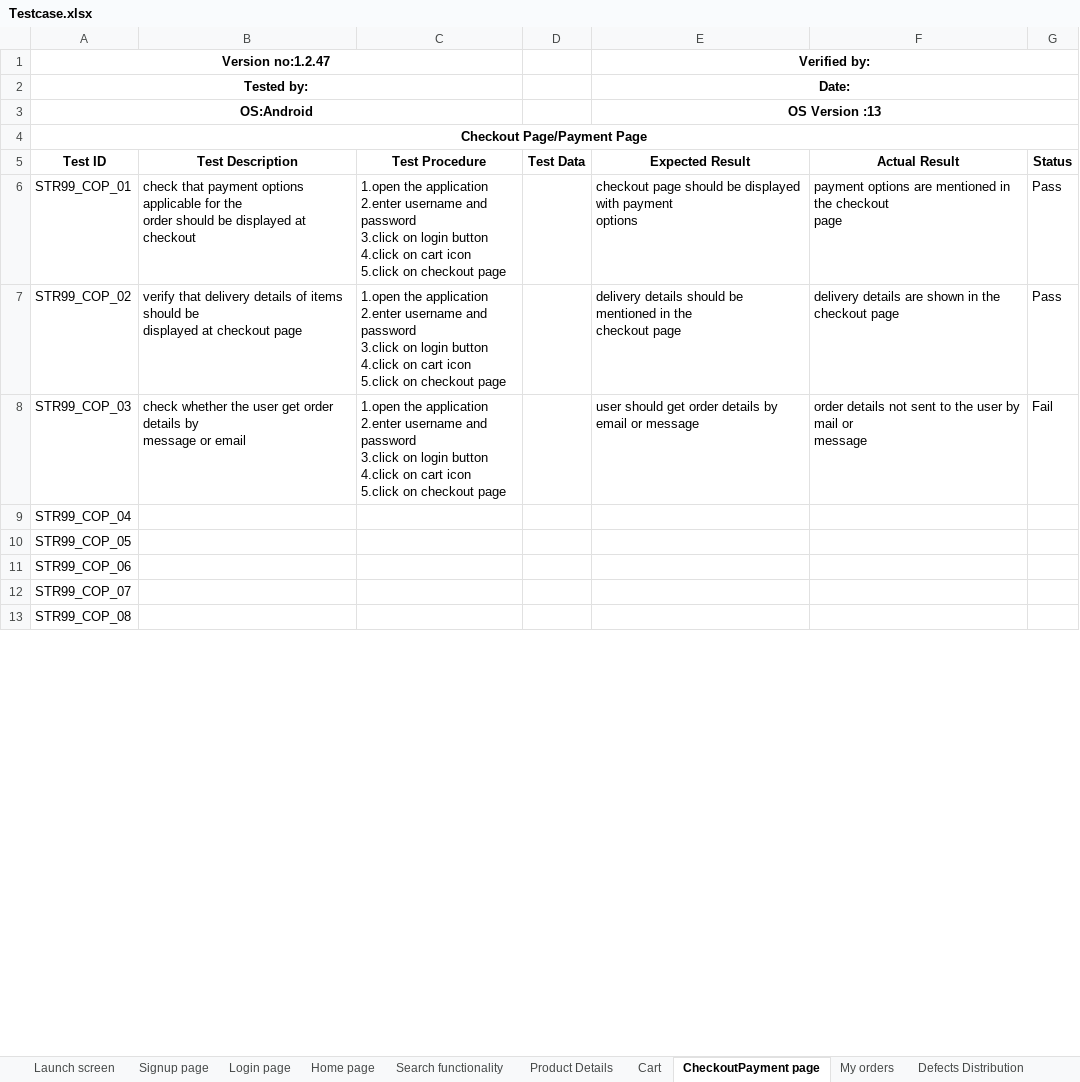
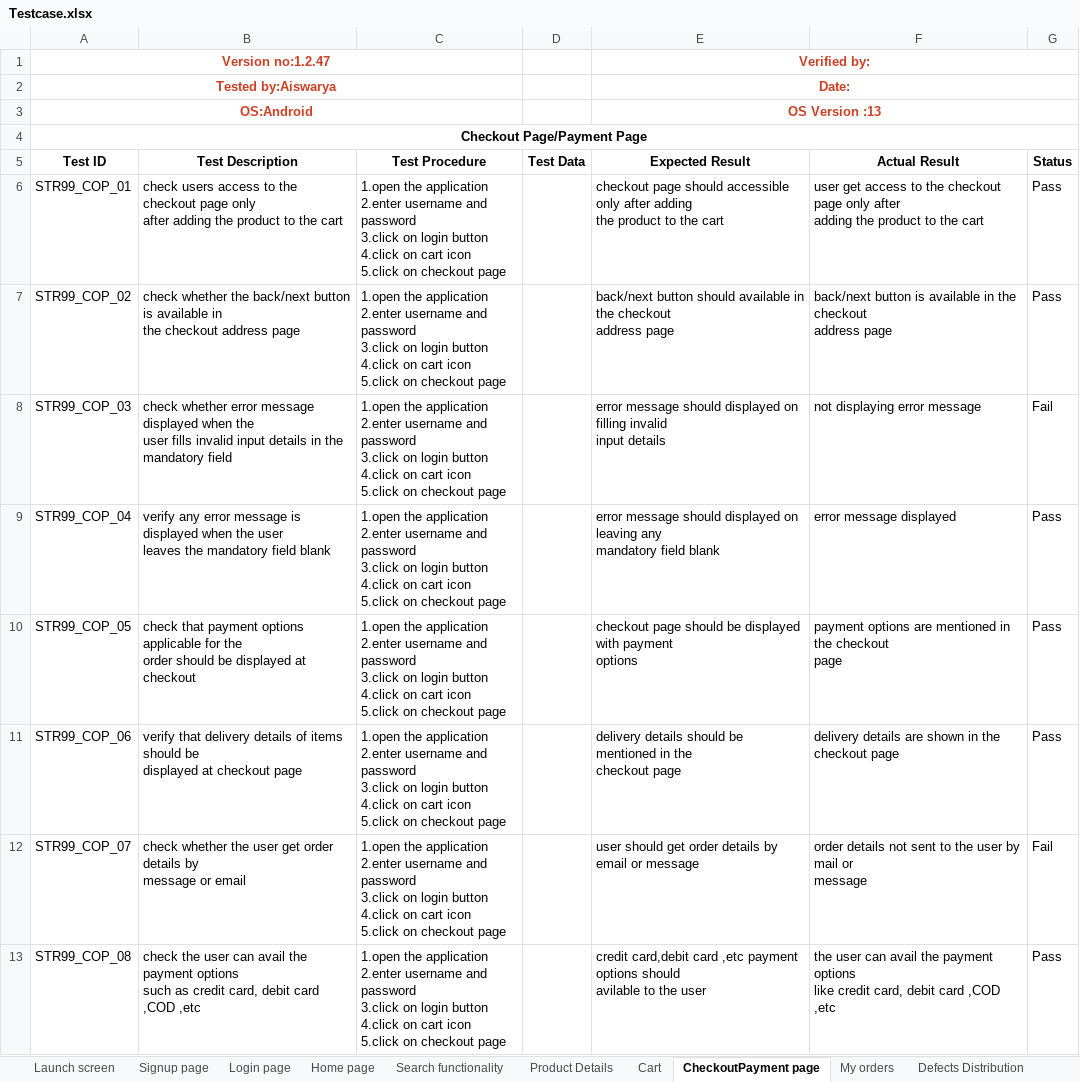
Before and after one commit to aiswaryapalackal/Projects, an Excel workbook: Testcase.xlsx, sheet CheckoutPayment page, drawn as a sheet; only a part is shown; values as stored, in another font and other column widths than the file's, no borders; charts and pictures not drawn; ↵ is a line break in a cell; the diff covers the shown part only; the diff names each change by its address in the sheet, - before the commit and + after, or states it on an @@ line.

```diff
--- a/Testcase.xlsx (sheet CheckoutPayment page)
+++ b/Testcase.xlsx (sheet CheckoutPayment page)
-A1:A3 text colour: black
+A1:A3 text colour: #CC4125
-E1:E3 text colour: black
+E1:E3 text colour: #CC4125
-A2 (Test ID): Tested by:
+A2 (Test ID): Tested by:Aiswarya
-B6 (Test Description): check that payment options applicable for the ↵ order should be displayed at checkout
+B6 (Test Description): check users access to the checkout page only ↵ after adding the product to the cart
-E6 (Expected Result): …page should be displayed with payment ↵ options
+E6 (Expected Result): …page should accessible only after adding ↵ the product to the cart
-F6 (Actual Result): payment options are mentioned in the checkout ↵ page
+F6 (Actual Result): user get access to the checkout page only after ↵ adding the product to the cart
-B7 (Test Description): verify that delivery details of items should be ↵ displayed at checkout page
+B7 (Test Description): check whether the back/next button is available in ↵ the checkout address page
-E7 (Expected Result): delivery details should be mentioned in the ↵ checkout page
+E7 (Expected Result): back/next button should available in the checkout ↵ address page
-F7 (Actual Result): delivery details are shown in the checkout page
+F7 (Actual Result): back/next button is available in the checkout ↵ address page
-B8 (Test Description): check whether the user get order details by ↵ message or email
+B8 (Test Description): check whether error message displayed when the ↵ user fills invalid input details in the mandatory field
-E8 (Expected Result): user should get order details by email or message
+E8 (Expected Result): error message should displayed on filling invalid ↵ input details
-F8 (Actual Result): order details not sent to the user by mail or ↵ message
+F8 (Actual Result): not displaying error message
-B9 (Test Description): (empty)
+B9 (Test Description): verify any error message is displayed when the user ↵ leaves the mandatory field blank
-C9:C13 (Test Procedure): (empty)
+C9:C13 (Test Procedure): 1.open the application ↵ 2.enter username and password ↵ 3.click on login button ↵ 4.click on cart icon ↵ 5.click on checkout page
-E9 (Expected Result): (empty)
+E9 (Expected Result): error message should displayed on leaving any ↵ mandatory field blank
-F9 (Actual Result): (empty)
+F9 (Actual Result): error message displayed
-G9:G11 (Status): (empty)
+G9:G11 (Status): Pass
-B10 (Test Description): (empty)
+B10 (Test Description): check that payment options applicable for the ↵ order should be displayed at checkout
-E10 (Expected Result): (empty)
+E10 (Expected Result): checkout page should be displayed with payment ↵ options
-F10 (Actual Result): (empty)
+F10 (Actual Result): payment options are mentioned in the checkout ↵ page
-B11 (Test Description): (empty)
+B11 (Test Description): verify that delivery details of items should be ↵ displayed at checkout page
-E11 (Expected Result): (empty)
+E11 (Expected Result): delivery details should be mentioned in the ↵ checkout page
-F11 (Actual Result): (empty)
+F11 (Actual Result): delivery details are shown in the checkout page
-B12 (Test Description): (empty)
+B12 (Test Description): check whether the user get order details by ↵ message or email
-E12 (Expected Result): (empty)
+E12 (Expected Result): user should get order details by email or message
-F12 (Actual Result): (empty)
+F12 (Actual Result): order details not sent to the user by mail or ↵ message
-G12 (Status): (empty)
+G12 (Status): Fail
-B13 (Test Description): (empty)
+B13 (Test Description): check the user can avail the payment options ↵ such as credit card, debit card ,COD ,etc
-E13 (Expected Result): (empty)
+E13 (Expected Result): credit card,debit card ,etc payment options should ↵ avilable to the user
-F13 (Actual Result): (empty)
+F13 (Actual Result): the user can avail the payment options ↵ like credit card, debit card ,COD ,etc
-G13 (Status): (empty)
+G13 (Status): Pass
```
Also changed, not shown: 1 added row and 15 edited cells elsewhere in this sheet, sheet My orders, sheet Test Report, sheet Defects Distribution, sheet Launch screen, sheet Search functionality, sheet Home page, 4 more sheets, charts or pictures.
